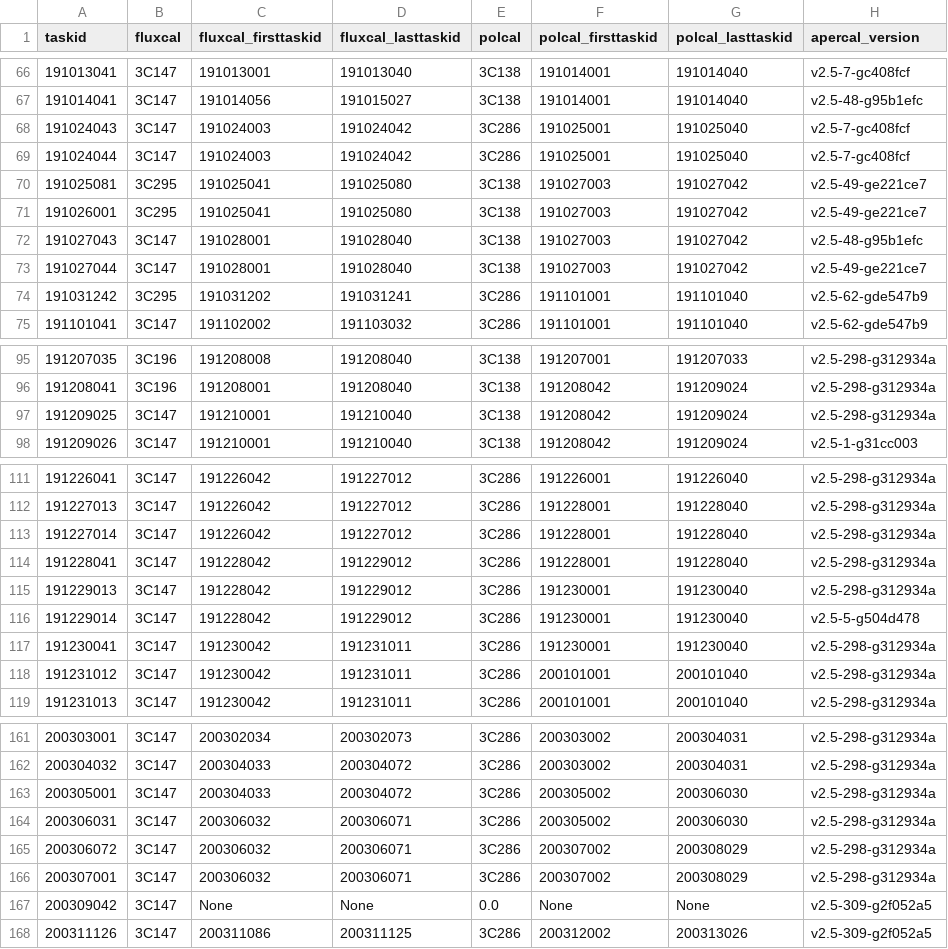
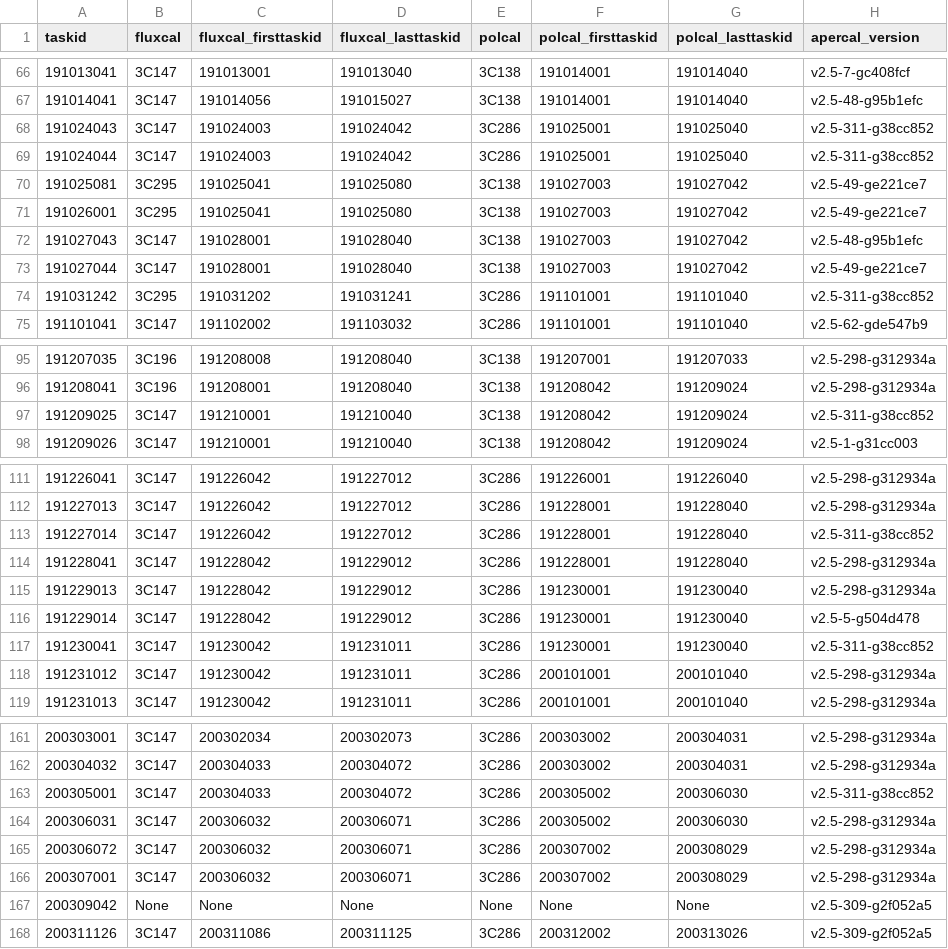
Before and after one commit to eakadams/aperinfo, a CSV file: files/happili.csv, drawn as a sheet; only a part is shown, gaps mark what is left out; the diff covers the shown part only.

```diff
--- a/files/happili.csv
+++ b/files/happili.csv
@@ -67,4 +67,4 @@ taskid,fluxcal,fluxcal_firsttaskid,fluxcal_lasttaskid,polcal,polcal_firsttaskid,
 191014041,3C147,191014056,191015027,3C138,191014001,191014040,v2.5-48-g95b1efc
-191024043,3C147,191024003,191024042,3C286,191025001,191025040,v2.5-7-gc408fcf
-191024044,3C147,191024003,191024042,3C286,191025001,191025040,v2.5-7-gc408fcf
+191024043,3C147,191024003,191024042,3C286,191025001,191025040,v2.5-311-g38cc852
+191024044,3C147,191024003,191024042,3C286,191025001,191025040,v2.5-311-g38cc852
 191025081,3C295,191025041,191025080,3C138,191027003,191027042,v2.5-49-ge221ce7
@@ -73,3 +73,3 @@ taskid,fluxcal,fluxcal_firsttaskid,fluxcal_lasttaskid,polcal,polcal_firsttaskid,
 191027044,3C147,191028001,191028040,3C138,191027003,191027042,v2.5-49-ge221ce7
-191031242,3C295,191031202,191031241,3C286,191101001,191101040,v2.5-62-gde547b9
+191031242,3C295,191031202,191031241,3C286,191101001,191101040,v2.5-311-g38cc852
 191101041,3C147,191102002,191103032,3C286,191101001,191101040,v2.5-62-gde547b9
@@ -96,3 +96,3 @@ taskid,fluxcal,fluxcal_firsttaskid,fluxcal_lasttaskid,polcal,polcal_firsttaskid,
 191208041,3C196,191208001,191208040,3C138,191208042,191209024,v2.5-298-g312934a
-191209025,3C147,191210001,191210040,3C138,191208042,191209024,v2.5-298-g312934a
+191209025,3C147,191210001,191210040,3C138,191208042,191209024,v2.5-311-g38cc852
 191209026,3C147,191210001,191210040,3C138,191208042,191209024,v2.5-1-g31cc003
@@ -112,3 +112,3 @@ taskid,fluxcal,fluxcal_firsttaskid,fluxcal_lasttaskid,polcal,polcal_firsttaskid,
 191227013,3C147,191226042,191227012,3C286,191228001,191228040,v2.5-298-g312934a
-191227014,3C147,191226042,191227012,3C286,191228001,191228040,v2.5-298-g312934a
+191227014,3C147,191226042,191227012,3C286,191228001,191228040,v2.5-311-g38cc852
 191228041,3C147,191228042,191229012,3C286,191228001,191228040,v2.5-298-g312934a
@@ -116,3 +116,3 @@ taskid,fluxcal,fluxcal_firsttaskid,fluxcal_lasttaskid,polcal,polcal_firsttaskid,
 191229014,3C147,191228042,191229012,3C286,191230001,191230040,v2.5-5-g504d478
-191230041,3C147,191230042,191231011,3C286,191230001,191230040,v2.5-298-g312934a
+191230041,3C147,191230042,191231011,3C286,191230001,191230040,v2.5-311-g38cc852
 191231012,3C147,191230042,191231011,3C286,200101001,200101040,v2.5-298-g312934a
@@ -162,3 +162,3 @@ taskid,fluxcal,fluxcal_firsttaskid,fluxcal_lasttaskid,polcal,polcal_firsttaskid,
 200304032,3C147,200304033,200304072,3C286,200303002,200304031,v2.5-298-g312934a
-200305001,3C147,200304033,200304072,3C286,200305002,200306030,v2.5-298-g312934a
+200305001,3C147,200304033,200304072,3C286,200305002,200306030,v2.5-311-g38cc852
 200306031,3C147,200306032,200306071,3C286,200305002,200306030,v2.5-298-g312934a
@@ -166,3 +166,3 @@ taskid,fluxcal,fluxcal_firsttaskid,fluxcal_lasttaskid,polcal,polcal_firsttaskid,
 200307001,3C147,200306032,200306071,3C286,200307002,200308029,v2.5-298-g312934a
-200309042,3C147,None,None,0.0,None,None,v2.5-309-g2f052a5
+200309042,None,None,None,None,None,None,v2.5-309-g2f052a5
 200311126,3C147,200311086,200311125,3C286,200312002,200313026,v2.5-309-g2f052a5
```
Also changed, not shown: 9 added rows and 17 edited cells elsewhere in this file.
